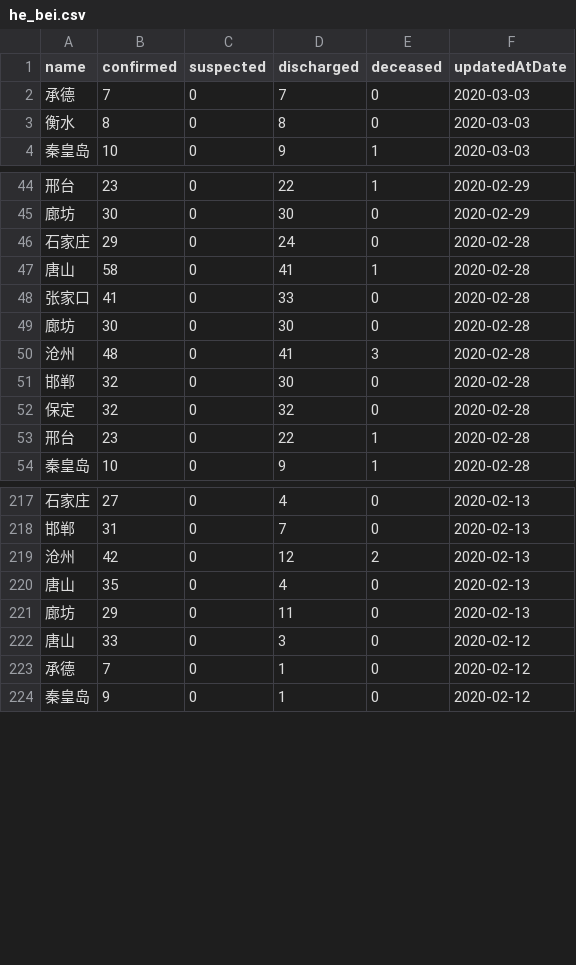
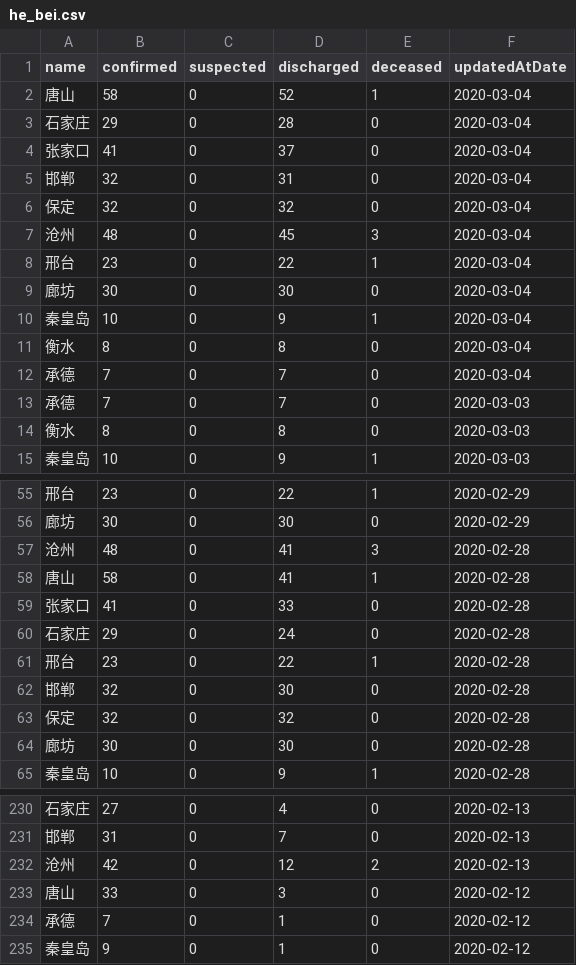
Before and after one commit to fantasticfears-stage/ncov-zh, a CSV file: public/data/provinces/he_bei.csv, drawn as a sheet; only a part is shown, gaps mark what is left out; the diff covers the shown part only.

```diff
--- a/public/data/provinces/he_bei.csv
+++ b/public/data/provinces/he_bei.csv
@@ -1,2 +1,13 @@
 name,confirmed,suspected,discharged,deceased,updatedAtDate
+唐山,58,0,52,1,2020-03-04
+石家庄,29,0,28,0,2020-03-04
+张家口,41,0,37,0,2020-03-04
+邯郸,32,0,31,0,2020-03-04
+保定,32,0,32,0,2020-03-04
+沧州,48,0,45,3,2020-03-04
+邢台,23,0,22,1,2020-03-04
+廊坊,30,0,30,0,2020-03-04
+秦皇岛,10,0,9,1,2020-03-04
+衡水,8,0,8,0,2020-03-04
+承德,7,0,7,0,2020-03-04
 承德,7,0,7,0,2020-03-03
@@ -45,10 +56,10 @@ name,confirmed,suspected,discharged,deceased,updatedAtDate
 廊坊,30,0,30,0,2020-02-29
-石家庄,29,0,24,0,2020-02-28
+沧州,48,0,41,3,2020-02-28
 唐山,58,0,41,1,2020-02-28
 张家口,41,0,33,0,2020-02-28
-廊坊,30,0,30,0,2020-02-28
-沧州,48,0,41,3,2020-02-28
+石家庄,29,0,24,0,2020-02-28
+邢台,23,0,22,1,2020-02-28
 邯郸,32,0,30,0,2020-02-28
 保定,32,0,32,0,2020-02-28
-邢台,23,0,22,1,2020-02-28
+廊坊,30,0,30,0,2020-02-28
 秦皇岛,10,0,9,1,2020-02-28
@@ -219,4 +232,2 @@ name,confirmed,suspected,discharged,deceased,updatedAtDate
 沧州,42,0,12,2,2020-02-13
-唐山,35,0,4,0,2020-02-13
-廊坊,29,0,11,0,2020-02-13
 唐山,33,0,3,0,2020-02-12
```
Also changed, not shown: 79 moved rows elsewhere in this file, public/data/provinces.csv, public/data/provinces/an_hui.csv, 28 other files.
